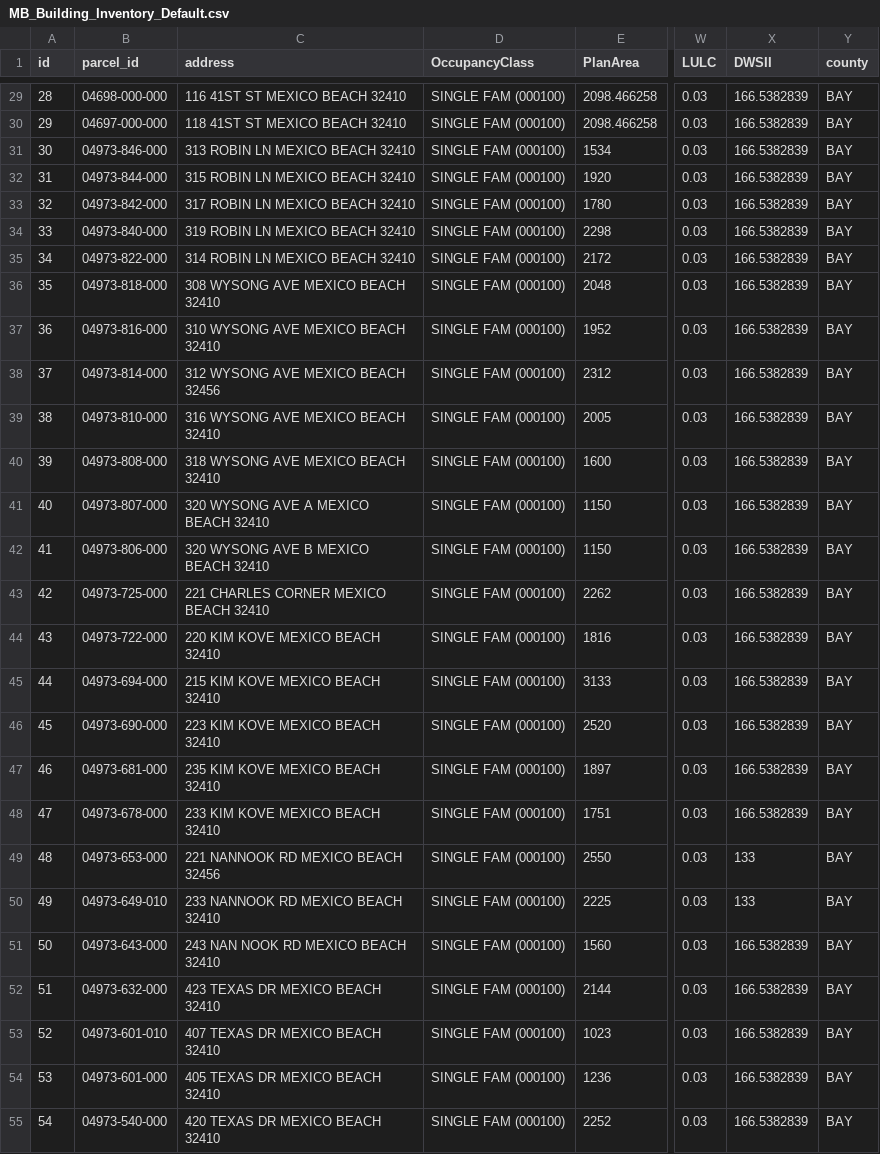
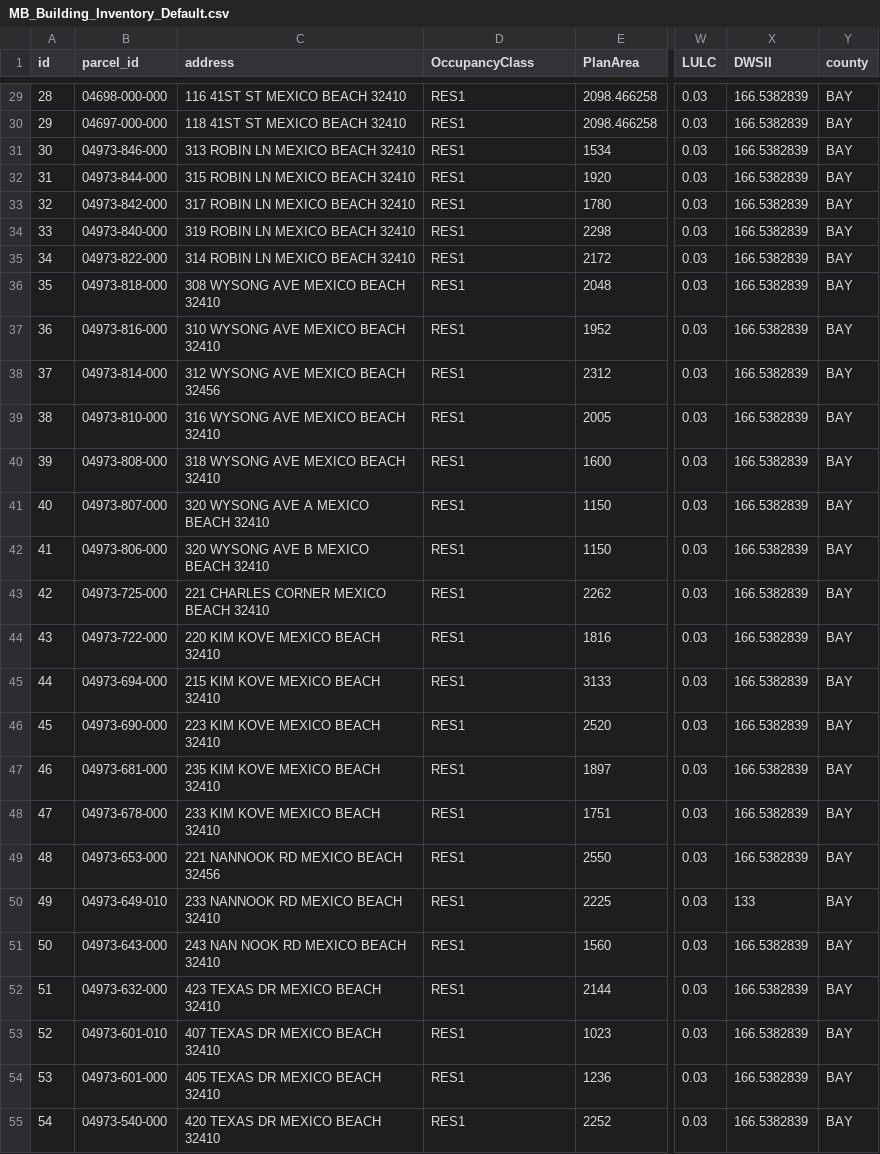
Before and after one commit to kangeles47/DPBWE, a CSV file: MB_Building_Inventory_Default.csv, drawn as a sheet; only a part is shown, gaps mark what is left out; the diff covers the shown part only; the diff names each change by its address in the sheet, - before the commit and + after, or states it on an @@ line.

Commit message:
Updating DWSII for 2012 enactment of 2010 FBC

```diff
--- a/MB_Building_Inventory_Default.csv
+++ b/MB_Building_Inventory_Default.csv
-D29:D55 (OccupancyClass): SINGLE FAM (000100)
+D29:D55 (OccupancyClass): RES1
-X49 (DWSII): 133
+X49 (DWSII): 166.5382839
```
Also changed, not shown: 146 edited cells elsewhere in this file, MB_Building_Inventory_BayCounty.csv, 1 other file.
